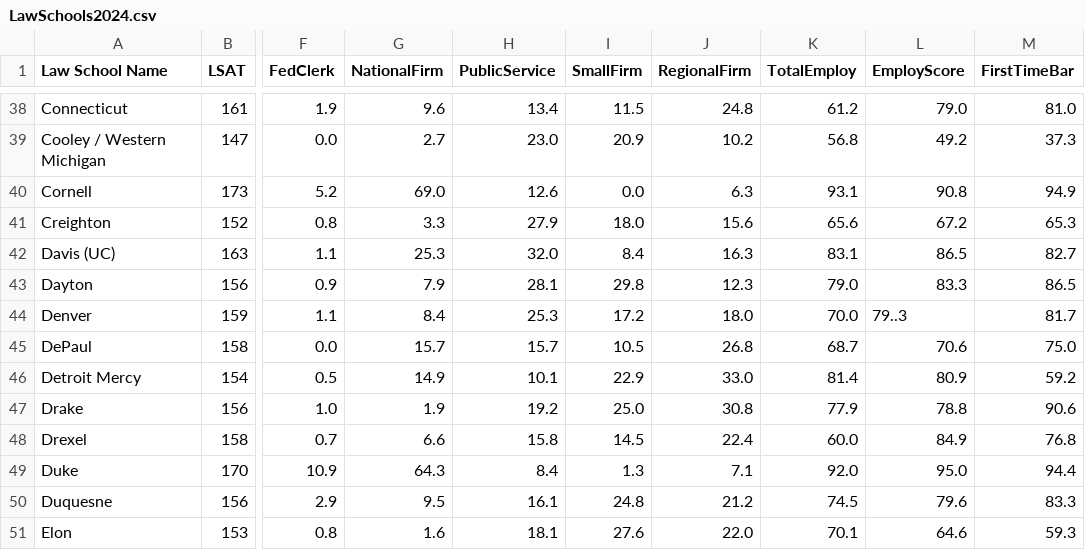
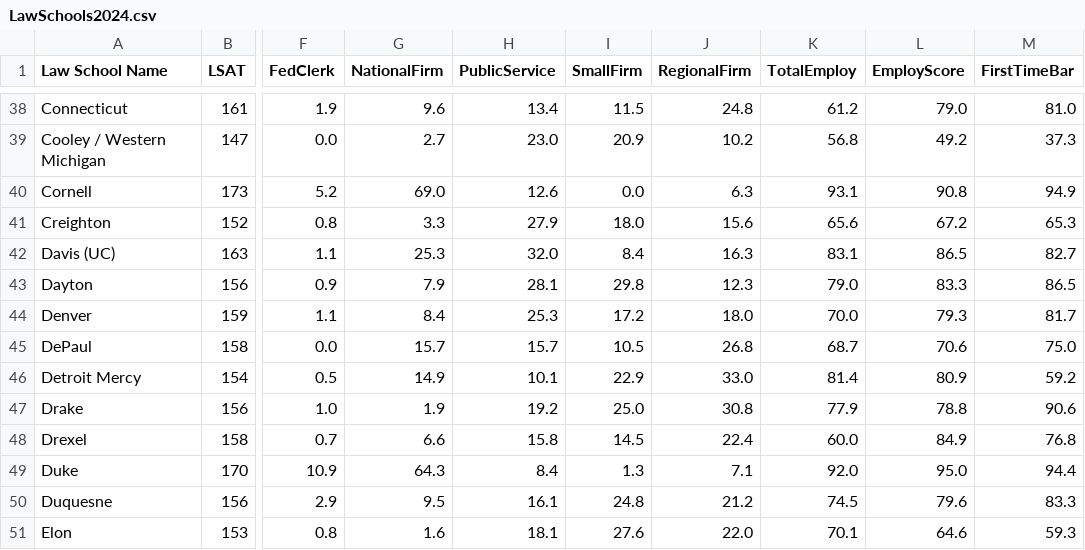
Before and after one commit to PrisonRodeo/PLSC476-FA2025-git, a CSV file: Data/LawSchools2024/LawSchools2024.csv, drawn as a sheet; only a part is shown, gaps mark what is left out; the diff names each change by its address in the sheet, - before the commit and + after, or states it on an @@ line.

Commit message:
Data

```diff
--- a/Data/LawSchools2024/LawSchools2024.csv
+++ b/Data/LawSchools2024/LawSchools2024.csv
-L44 (EmployScore): 79..3
+L44 (EmployScore): 79.3
```
